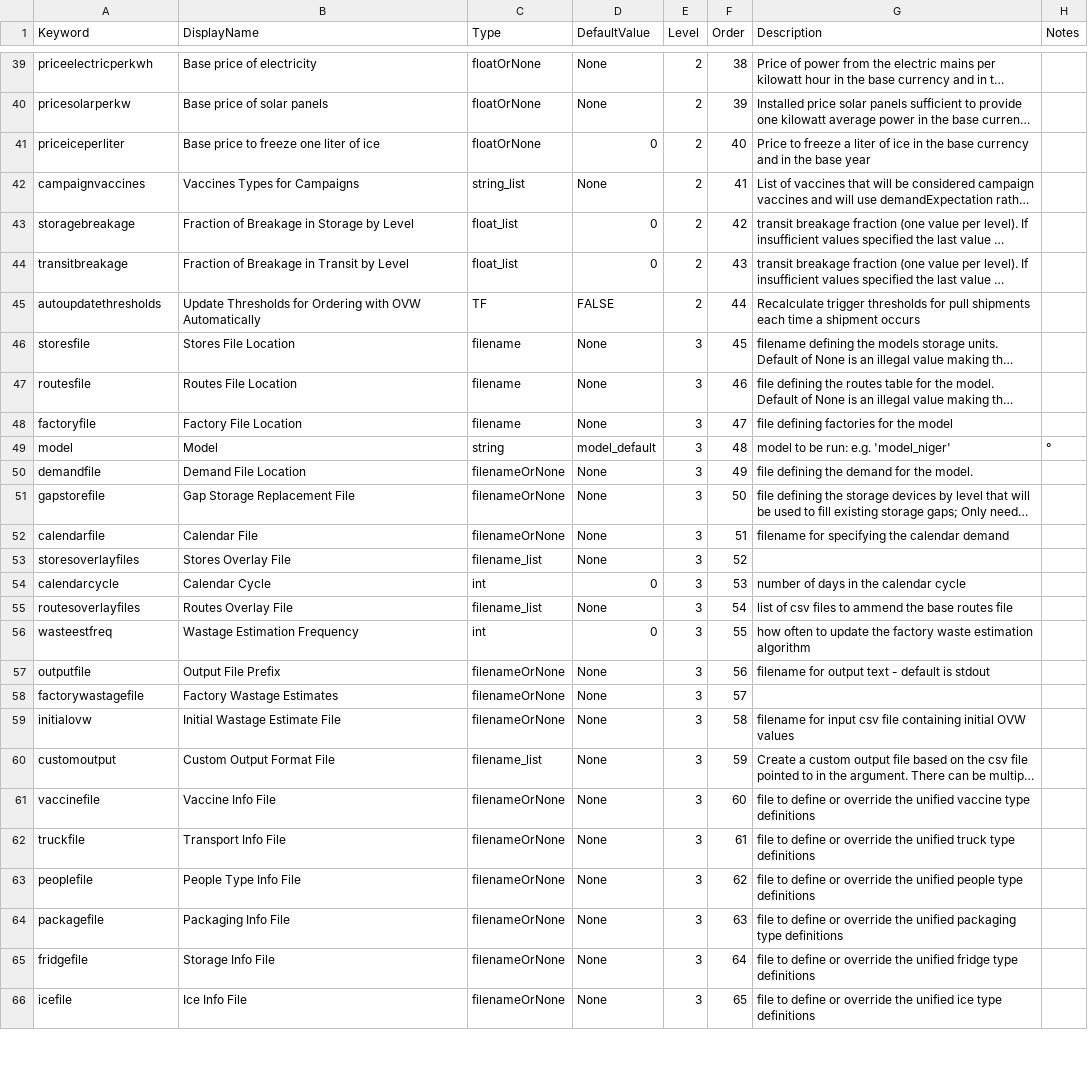
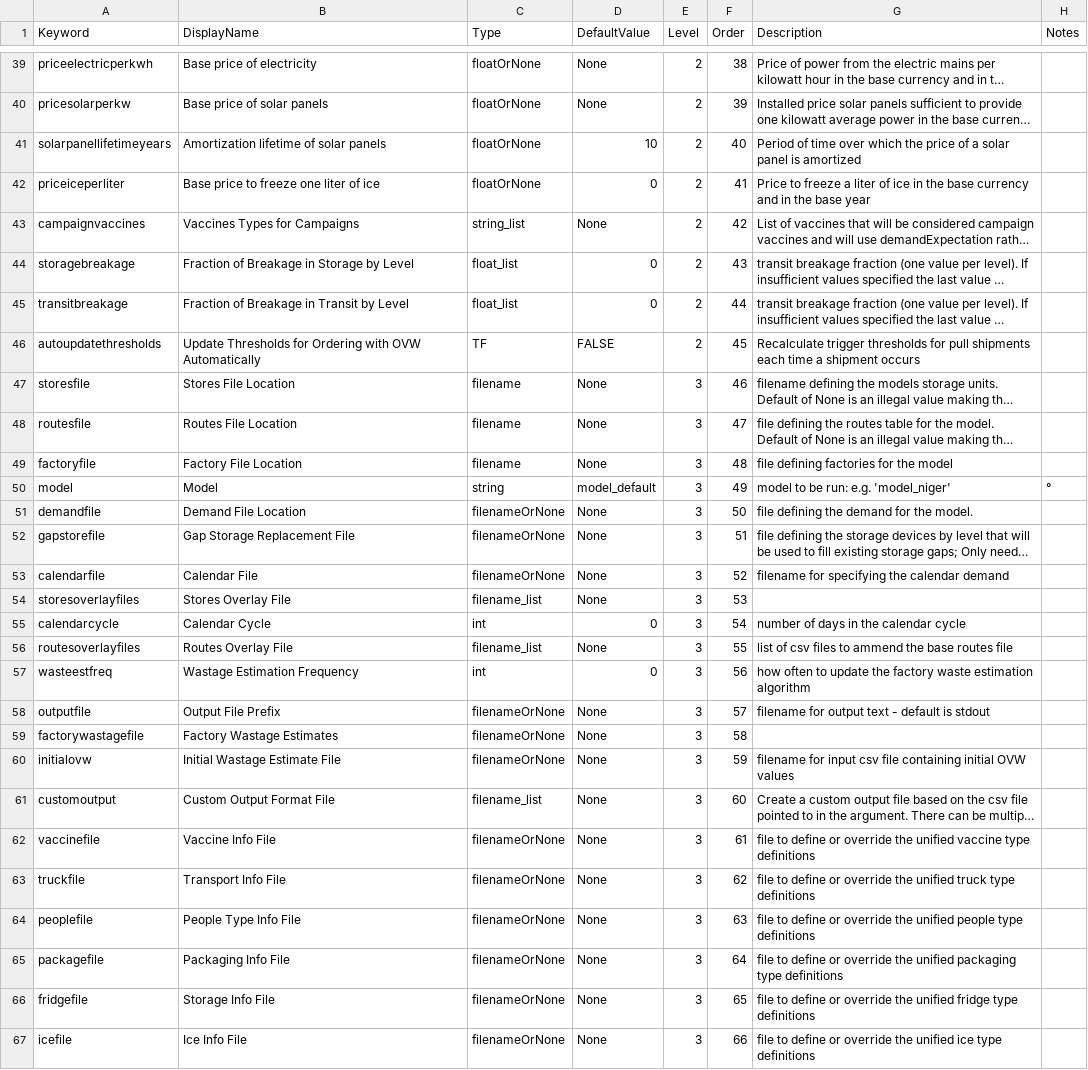
Before and after one commit to PSC-PublicHealth/HERMES, a CSV file: HERMES2/src/sim/input_default.csv, drawn as a sheet; only a part is shown, gaps mark what is left out; long unchanged cells end in …; addresses are those after the commit; the diff covers the shown part only; the diff names each change by its address in the sheet, - before the commit and + after, or states it on an @@ line.

Commit message:
This check-in adds an amortization period for solar panels to the microcosting model, and fixes minor bugs.
input_default.csv gets a new parameter 'solarpanellifetimeyears'.  microcostmodel, cost_edit_fuel, costhooks get mods in support of solar panel amortization.  runhooks gets a fix for a bug which occured if a model was deleted but the modelId was still referenced from uiSession['runInfo'].

git-svn-id: https://redmine.hindsight.psc.edu/svn/hermes/trunk@1955 c0c85e88-7b48-49d6-ad45-a8906df79eec

```diff
--- a/HERMES2/src/sim/input_default.csv
+++ b/HERMES2/src/sim/input_default.csv
+row 41: solarpanellifetimeyears | Amortization lifetime of solar panels | floatOrNone | 10 | 2 | 40 | Period of time over which the price of a solar panel is amortized
-F42 (Order): 40
+F42 (Order): 41
-F43 (Order): 41
+F43 (Order): 42
-F44 (Order): 42
+F44 (Order): 43
-F45 (Order): 43
+F45 (Order): 44
-F46 (Order): 44
+F46 (Order): 45
-F47 (Order): 45
+F47 (Order): 46
-F48 (Order): 46
+F48 (Order): 47
-F49 (Order): 47
+F49 (Order): 48
-F50 (Order): 48
+F50 (Order): 49
-F51 (Order): 49
+F51 (Order): 50
-F52 (Order): 50
+F52 (Order): 51
-F53 (Order): 51
+F53 (Order): 52
-F54 (Order): 52
+F54 (Order): 53
-F55 (Order): 53
+F55 (Order): 54
-F56 (Order): 54
+F56 (Order): 55
-F57 (Order): 55
+F57 (Order): 56
-F58 (Order): 56
+F58 (Order): 57
-F59 (Order): 57
+F59 (Order): 58
-F60 (Order): 58
+F60 (Order): 59
-F61 (Order): 59
+F61 (Order): 60
-F62 (Order): 60
+F62 (Order): 61
-F63 (Order): 61
+F63 (Order): 62
-F64 (Order): 62
+F64 (Order): 63
-F65 (Order): 63
+F65 (Order): 64
-F66 (Order): 64
+F66 (Order): 65
-F67 (Order): 65
+F67 (Order): 66
```
Also changed, not shown: 56 edited cells elsewhere in this file, 3 other files.
